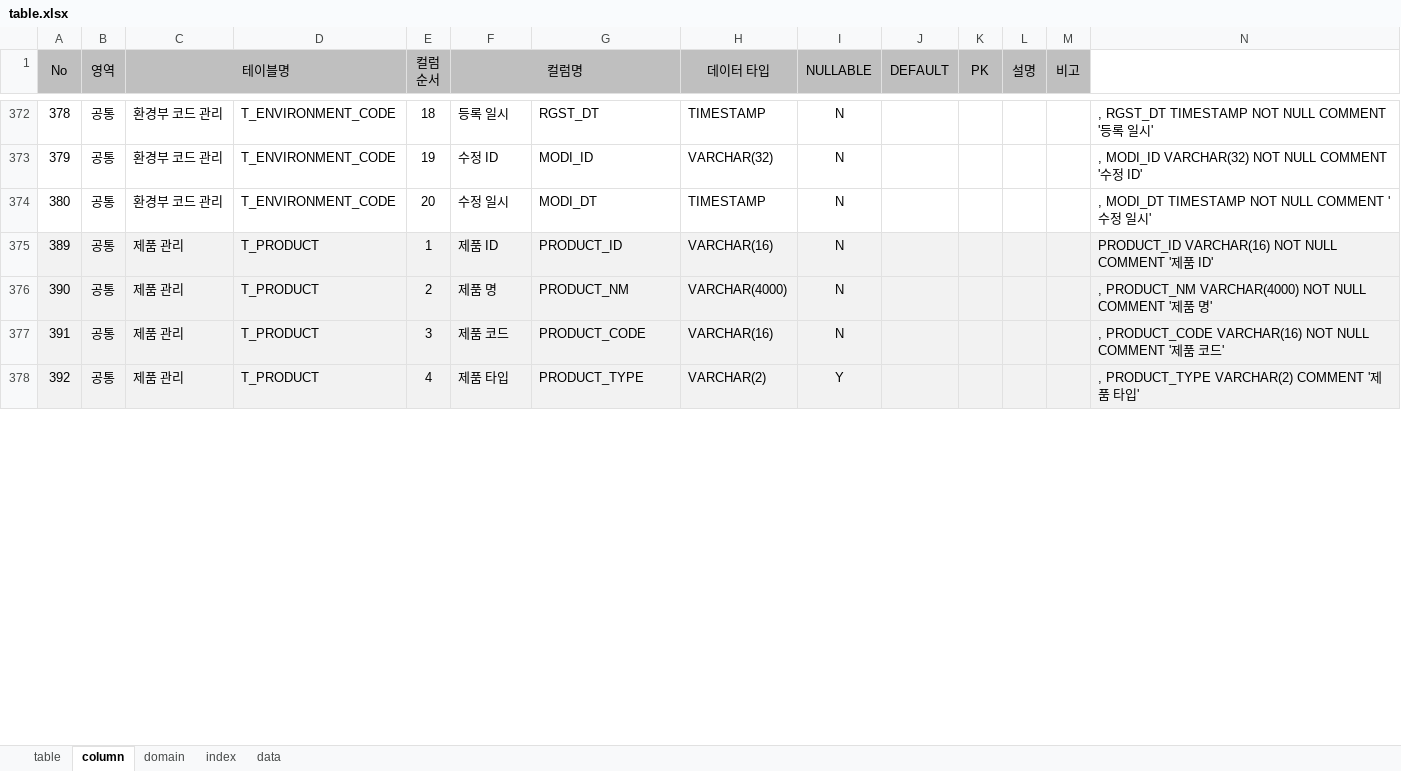
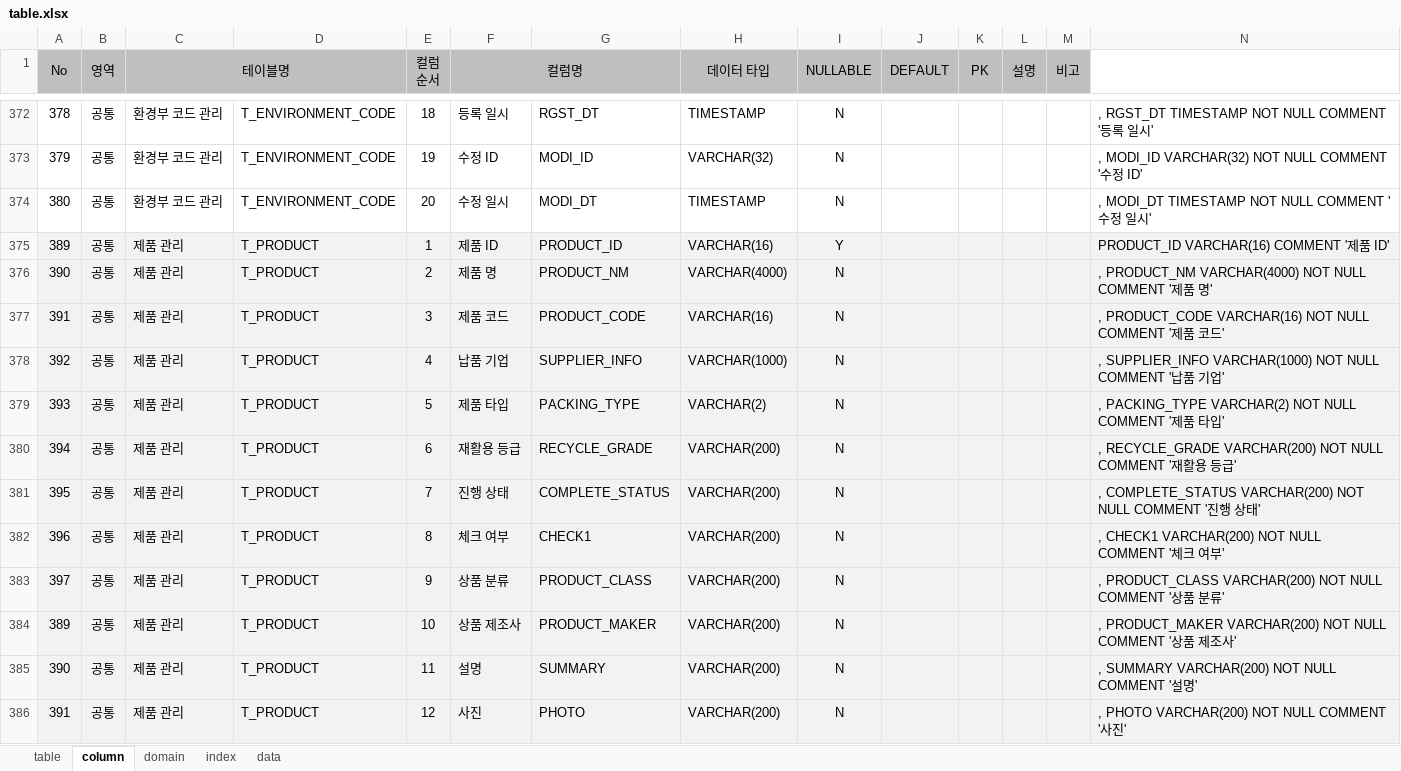
Before and after one commit to jinix55/SubProjsct, an Excel workbook: SubProject/script/table.xlsx, sheet column, drawn as a sheet; only a part is shown, gaps mark what is left out; values as stored, in another font and other column widths than the file's, no borders; addresses are those after the commit; the diff covers the shown part only; the diff names each change by its address in the sheet, - before the commit and + after, or states it on an @@ line.

```diff
--- a/SubProject/script/table.xlsx (sheet column)
+++ b/SubProject/script/table.xlsx (sheet column)
-I375 (NULLABLE): N
+I375 (NULLABLE): Y
-N375: PRODUCT_ID VARCHAR(16) NOT NULL COMMENT '제품 ID'
+N375: PRODUCT_ID VARCHAR(16) COMMENT '제품 ID'
+row 378: 392 | 공통 | 제품 관리 | T_PRODUCT | 4 | 납품 기업 | SUPPLIER_INFO | VARCHAR(1000) | N |  |  |  |  | , SUPPLIER_INFO VARCHAR(1000) NOT NULL COMMENT '납품 기업'
@@ column A (No) renumbered in row 379 @@
-E379 (컬럼 순서): 4
+E379 (컬럼 순서): 5
-G379: PRODUCT_TYPE
+G379: PACKING_TYPE
-I379 (NULLABLE): Y
+I379 (NULLABLE): N
-N379: , PRODUCT_TYPE VARCHAR(2) COMMENT '…
+N379: , PACKING_TYPE VARCHAR(2) NOT NULL COMMENT '…
+row 380: 394 | 공통 | 제품 관리 | T_PRODUCT | 6 | 재활용 등급 | RECYCLE_GRADE | VARCHAR(200) | N |  |  |  |  | , RECYCLE_GRADE VARCHAR(200) NOT NULL COMMENT '재활용 등급'
+row 381: 395 | 공통 | 제품 관리 | T_PRODUCT | 7 | 진행 상태 | COMPLETE_STATUS | VARCHAR(200) | N |  |  |  |  | , COMPLETE_STATUS VARCHAR(200) NOT NULL COMMENT '진행 상태'
+row 382: 396 | 공통 | 제품 관리 | T_PRODUCT | 8 | 체크 여부 | CHECK1 | VARCHAR(200) | N |  |  |  |  | , CHECK1 VARCHAR(200) NOT NULL COMMENT '체크 여부'
+row 383: 397 | 공통 | 제품 관리 | T_PRODUCT | 9 | 상품 분류 | PRODUCT_CLASS | VARCHAR(200) | N |  |  |  |  | , PRODUCT_CLASS VARCHAR(200) NOT NULL COMMENT '상품 분류'
+row 384: 389 | 공통 | 제품 관리 | T_PRODUCT | 10 | 상품 제조사 | PRODUCT_MAKER | VARCHAR(200) | N |  |  |  |  | , PRODUCT_MAKER VARCHAR(200) NOT NULL COMMENT '상품 제조사'
+row 385: 390 | 공통 | 제품 관리 | T_PRODUCT | 11 | 설명 | SUMMARY | VARCHAR(200) | N |  |  |  |  | , SUMMARY VARCHAR(200) NOT NULL COMMENT '설명'
+row 386: 391 | 공통 | 제품 관리 | T_PRODUCT | 12 | 사진 | PHOTO | VARCHAR(200) | N |  |  |  |  | , PHOTO VARCHAR(200) NOT NULL COMMENT '사진'
```
Also changed, not shown: 6 added rows and 7 edited cells elsewhere in this sheet, sheet domain, formulas that keep their value, 17 other files.
